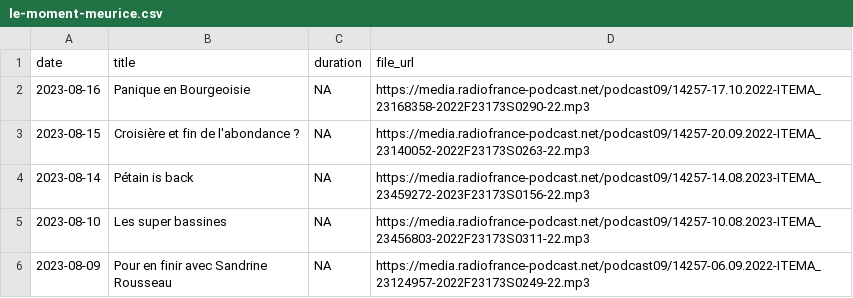
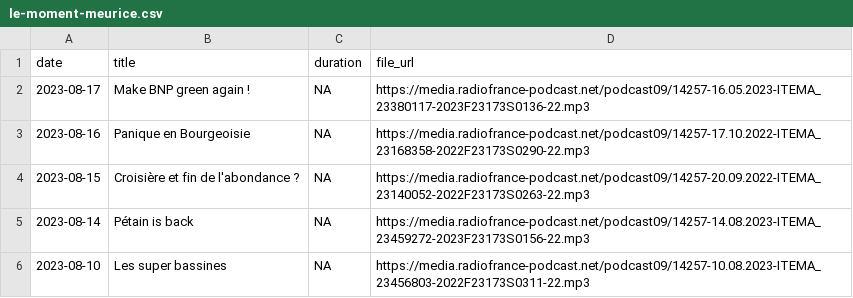
Before and after one commit to ahasverus/franceinter, a CSV file: inst/csv/le-moment-meurice.csv, drawn as a sheet; only a part is shown; the shorter side is filled out with more unchanged rows.

```diff
--- a/inst/csv/le-moment-meurice.csv
+++ b/inst/csv/le-moment-meurice.csv
@@ -1,2 +1,3 @@
 "date";"title";"duration";"file_url"
+"2023-08-17";"Make BNP green again ! ";NA;"https://media.radiofrance-podcast.net/podcast09/14257-16.05.2023-ITEMA_23380117-2023F23173S0136-22.mp3"
 "2023-08-16";"Panique en Bourgeoisie";NA;"https://media.radiofrance-podcast.net/podcast09/14257-17.10.2022-ITEMA_23168358-2022F23173S0290-22.mp3"
```
Also changed, not shown: 1 other file.
